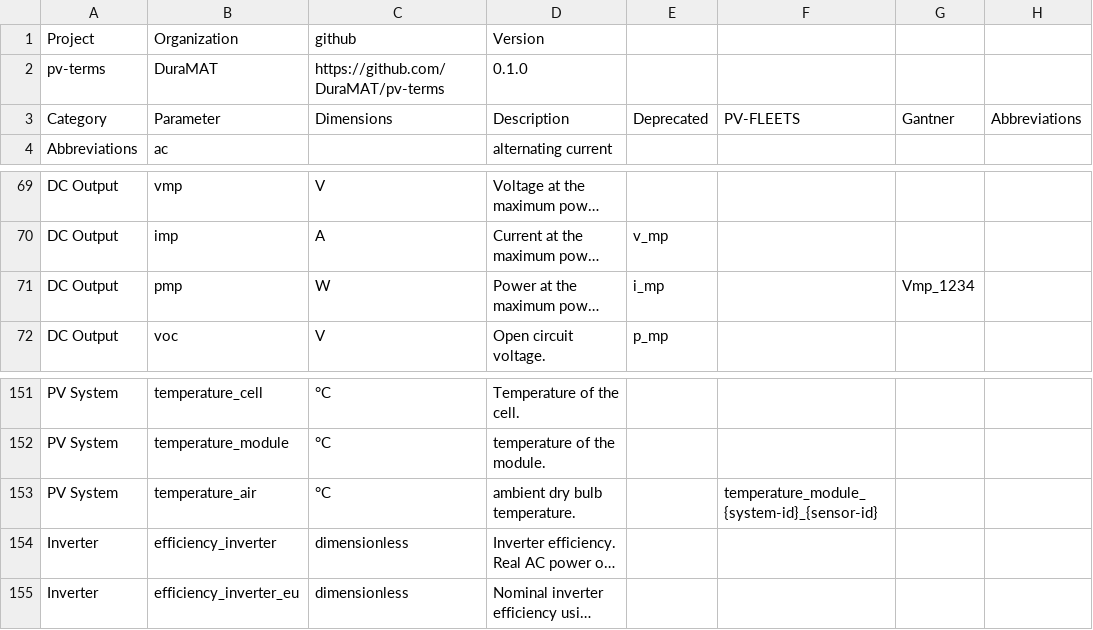
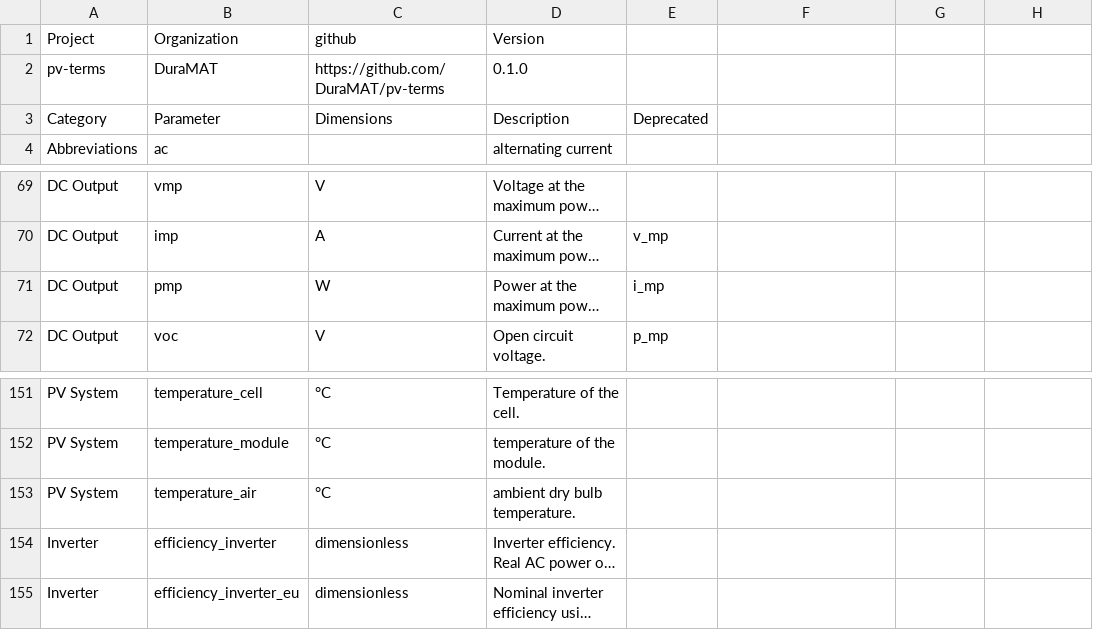
Before and after one commit to DuraMAT/pv-terms, a CSV file: definitions.csv, drawn as a sheet; only a part is shown, gaps mark what is left out; long unchanged cells end in …; the diff names each change by its address in the sheet, - before the commit and + after, or states it on an @@ line.

Commit message:
Remove extra unused columns

```diff
--- a/definitions.csv
+++ b/definitions.csv
-F3: PV-FLEETS
+F3: (empty)
-G3: Gantner
+G3: (empty)
-H3: Abbreviations
+H3: (empty)
-G71: Vmp_1234
+G71: (empty)
-F153: temperature_module_{system-id}_{sensor-id}
+F153: (empty)
```
